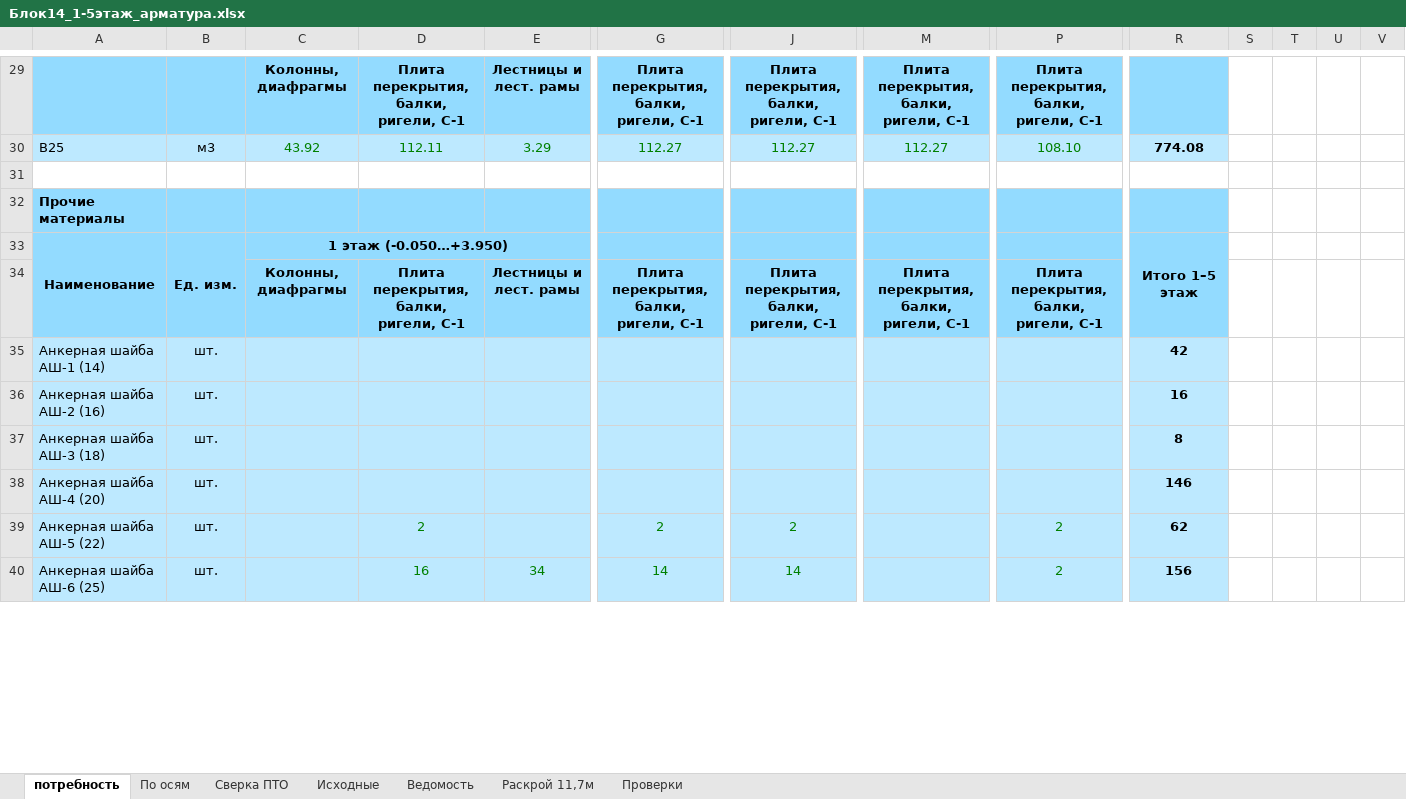
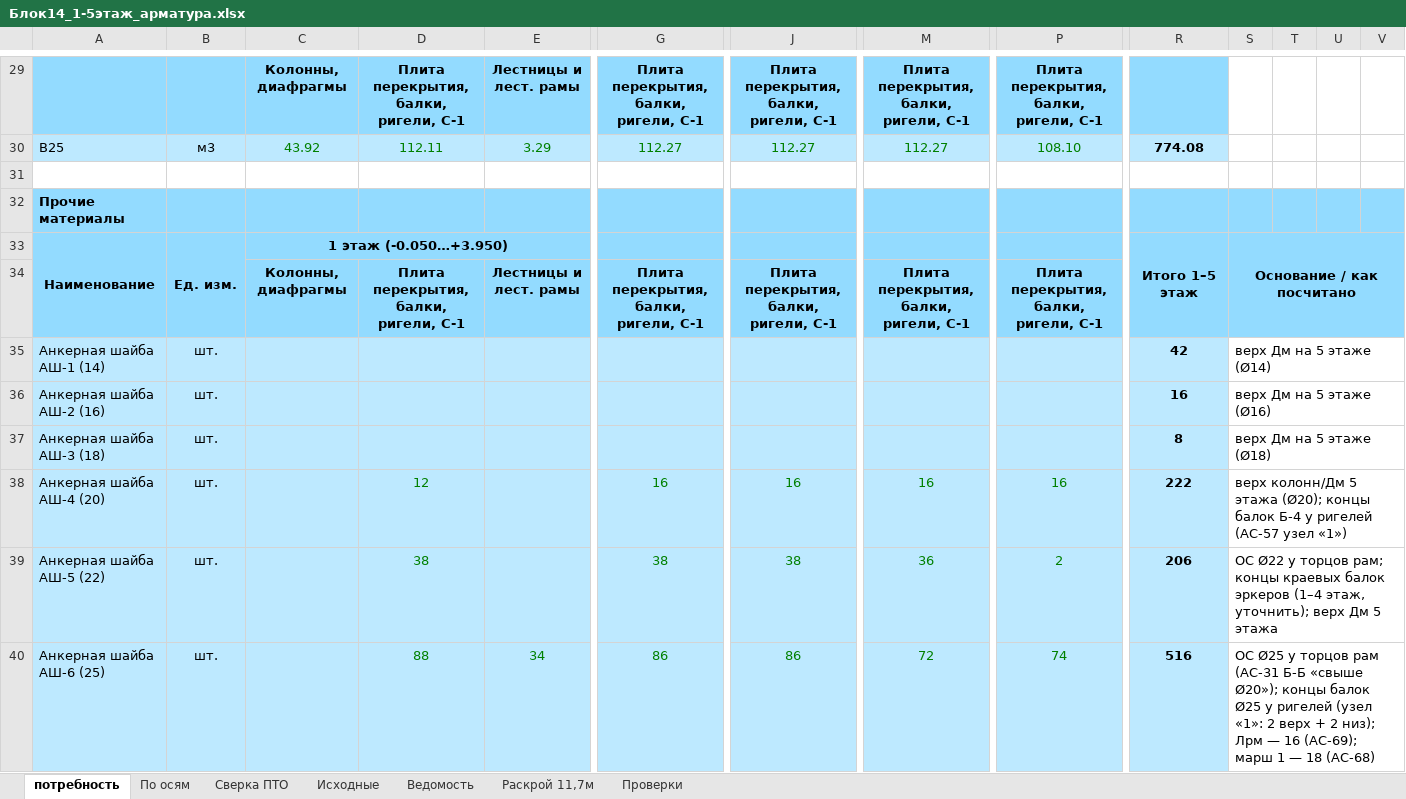
Before and after one commit to maguwaira/PTO, an Excel workbook: Блок14_1-5этаж_арматура.xlsx, sheet потребность, drawn as a sheet; only a part is shown, gaps mark what is left out; values as stored, in another font and other column widths than the file's, no borders; the diff covers the shown part only; the diff names each change by its address in the sheet, - before the commit and + after, or states it on an @@ line.

```diff
--- a/Блок14_1-5этаж_арматура.xlsx (sheet потребность)
+++ b/Блок14_1-5этаж_арматура.xlsx (sheet потребность)
-S32:V34 fill: none
+S32:V34 fill: #93DBFF
-S33: (empty)
+S33: Основание / как посчитано
+S33:V34 merged
-S35: (empty)
+S35: верх Дм на 5 этаже (Ø14)
+S35:V35 merged
-S36: (empty)
+S36: верх Дм на 5 этаже (Ø16)
+S36:V36 merged
-S37: (empty)
+S37: верх Дм на 5 этаже (Ø18)
+S37:V37 merged
-D38: (empty)
+D38: 12
-G38: (empty)
+G38: 16
-J38: (empty)
+J38: 16
-M38: (empty)
+M38: 16
-P38: (empty)
+P38: 16
-R38: 146
+R38: 222
-S38: (empty)
+S38: верх колонн/Дм 5 этажа (Ø20); концы балок Б-4 у ригелей (АС-57 узел «1»)
+S38:V38 merged
-D39: 2
+D39: 38
-G39: 2
+G39: 38
-J39: 2
+J39: 38
-M39: (empty)
+M39: 36
-R39: 62
+R39: 206
-S39: (empty)
+S39: ОС Ø22 у торцов рам; концы краевых балок эркеров (1–4 этаж, уточнить); верх Дм 5 этажа
+S39:V39 merged
-D40: 16
+D40: 88
-G40: 14
+G40: 86
-J40: 14
+J40: 86
-M40: (empty)
+M40: 72
-P40: 2
+P40: 74
-R40: 156
+R40: 516
-S40: (empty)
+S40: ОС Ø25 у торцов рам (АС-31 Б-Б «свыше Ø20»); концы балок Ø25 у ригелей (узел «1»: 2 верх + 2 низ); Лрм — 16 (АС-69); марш 1 — 18 (АС-68)
+S40:V40 merged
```
Also changed, not shown: 17 added rows, 12 edited cells and merged cells elsewhere in this sheet, sheet Исходные, sheet По осям, sheet Проверки, formulas that keep their value.
